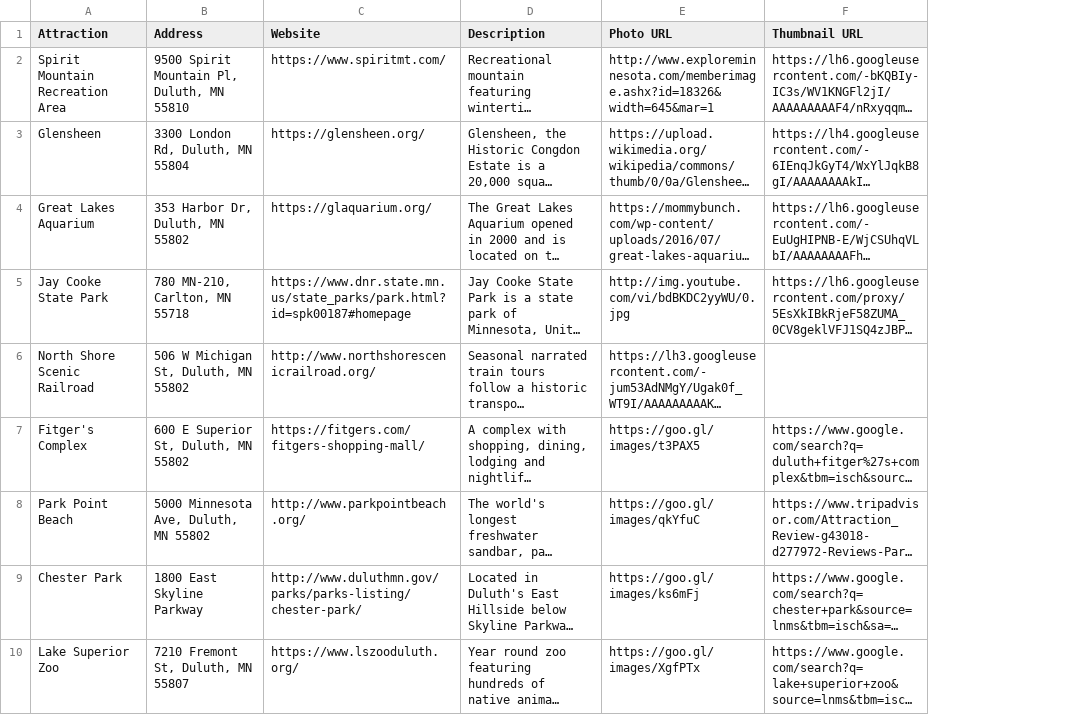
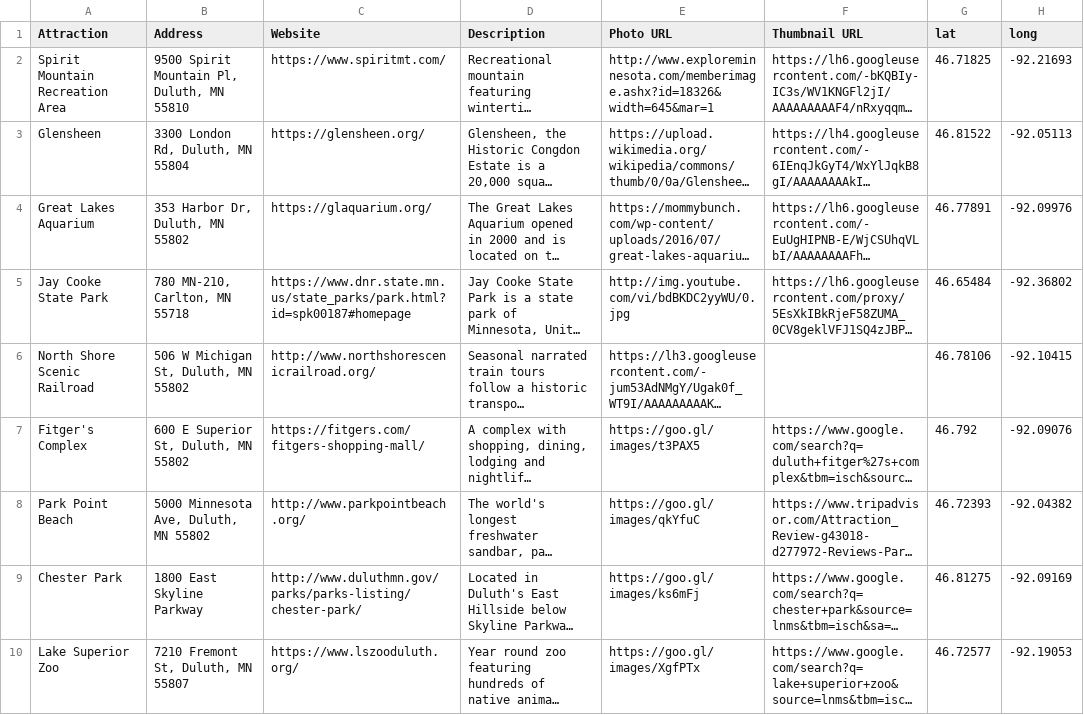
Before and after one commit to enzmi003/Duluth-points-of-interest, a CSV file: Duluth Points of Interest real.csv, drawn as a sheet; only a part is shown; long unchanged cells end in …; the diff names each change by its address in the sheet, - before the commit and + after, or states it on an @@ line.

Commit message:
changes final is in real

```diff
--- a/Duluth Points of Interest real.csv
+++ b/Duluth Points of Interest real.csv
+column G (lat), rows 2-10: 46.71825 | 46.81522 | 46.77891 | 46.65484 | 46.78106 | 46.792 | 46.72393 | 46.81275 | 46.72577
+column H (long), rows 2-10: -92.21693 | -92.05113 | -92.09976 | -92.36802 | -92.10415 | -92.09076 | -92.04382 | -92.09169 | -92.19053
```
Also changed, not shown: 24 other files.
